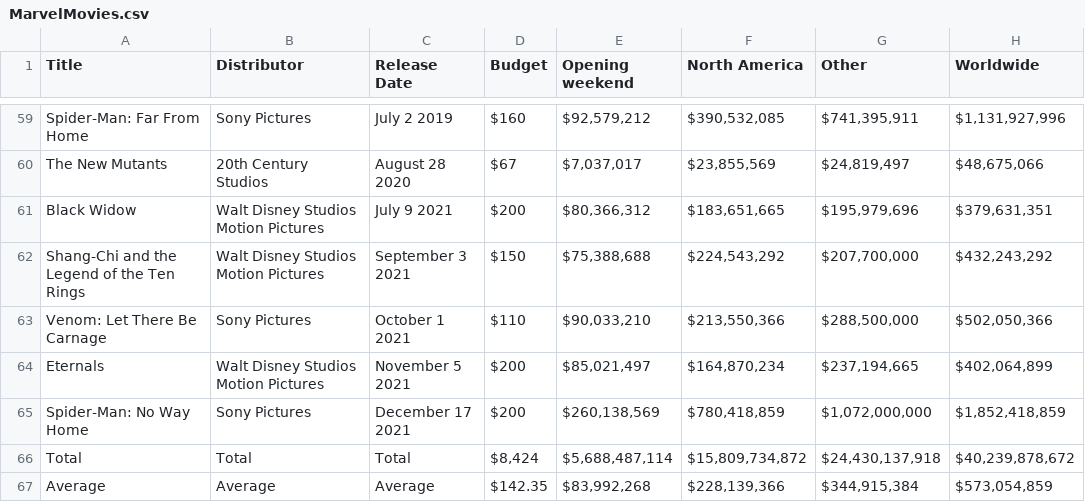
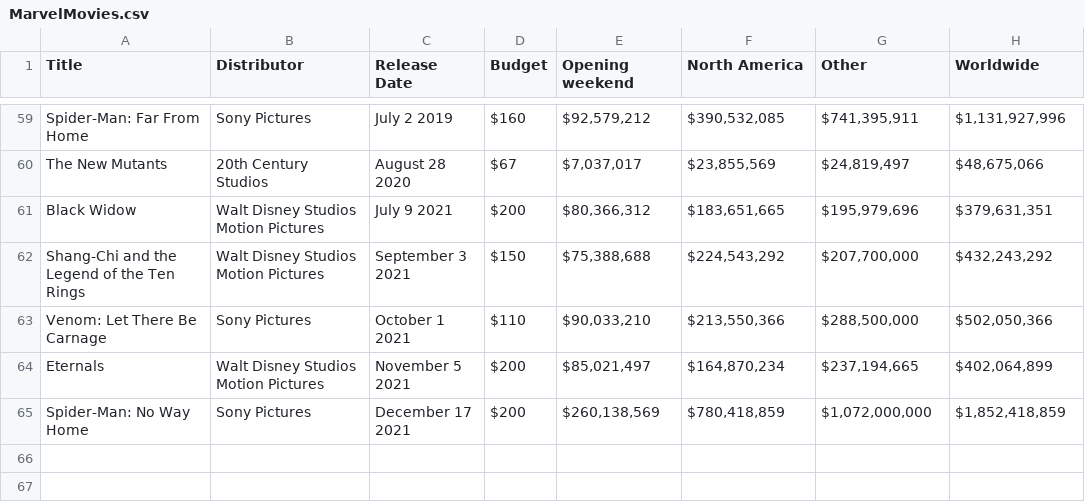
Before and after one commit to tlc-datascience/datasets, a CSV file: MarvelMovies.csv, drawn as a sheet; only a part is shown, gaps mark what is left out.

Commit message:
Update MarvelMovies.csv

```diff
--- a/MarvelMovies.csv
+++ b/MarvelMovies.csv
@@ -65,3 +65 @@ Eternals,Walt Disney Studios Motion Pictures,November 5 2021,$200 ,"$85,021,497
 Spider-Man: No Way Home,Sony Pictures,December 17 2021,$200 ,"$260,138,569 ","$780,418,859 ","$1,072,000,000 ","$1,852,418,859 "
-Total,Total,Total,"$8,424 ","$5,688,487,114 ","$15,809,734,872 ","$24,430,137,918 ","$40,239,878,672 "
-Average,Average,Average,$142.35 ,"$83,992,268 ","$228,139,366 ","$344,915,384 ","$573,054,859 "
```
